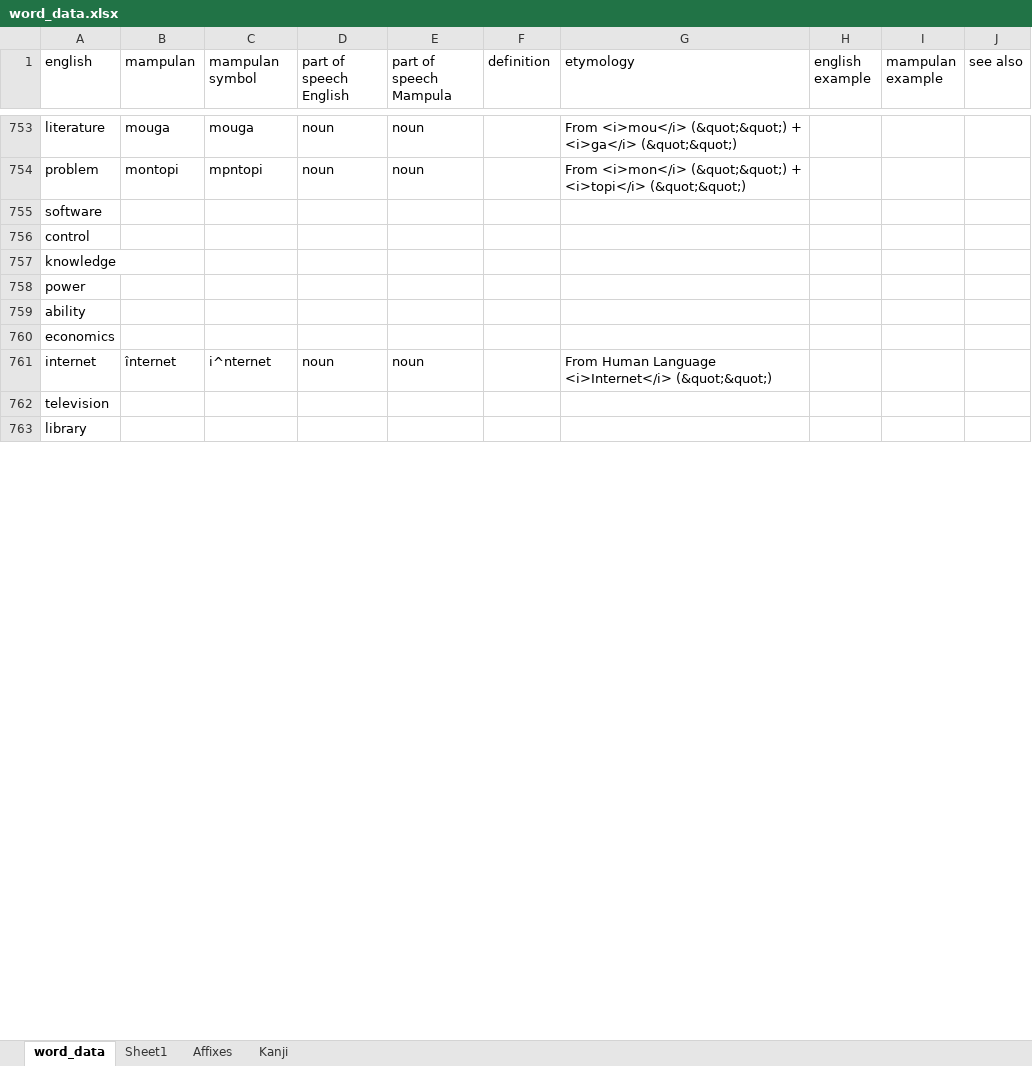
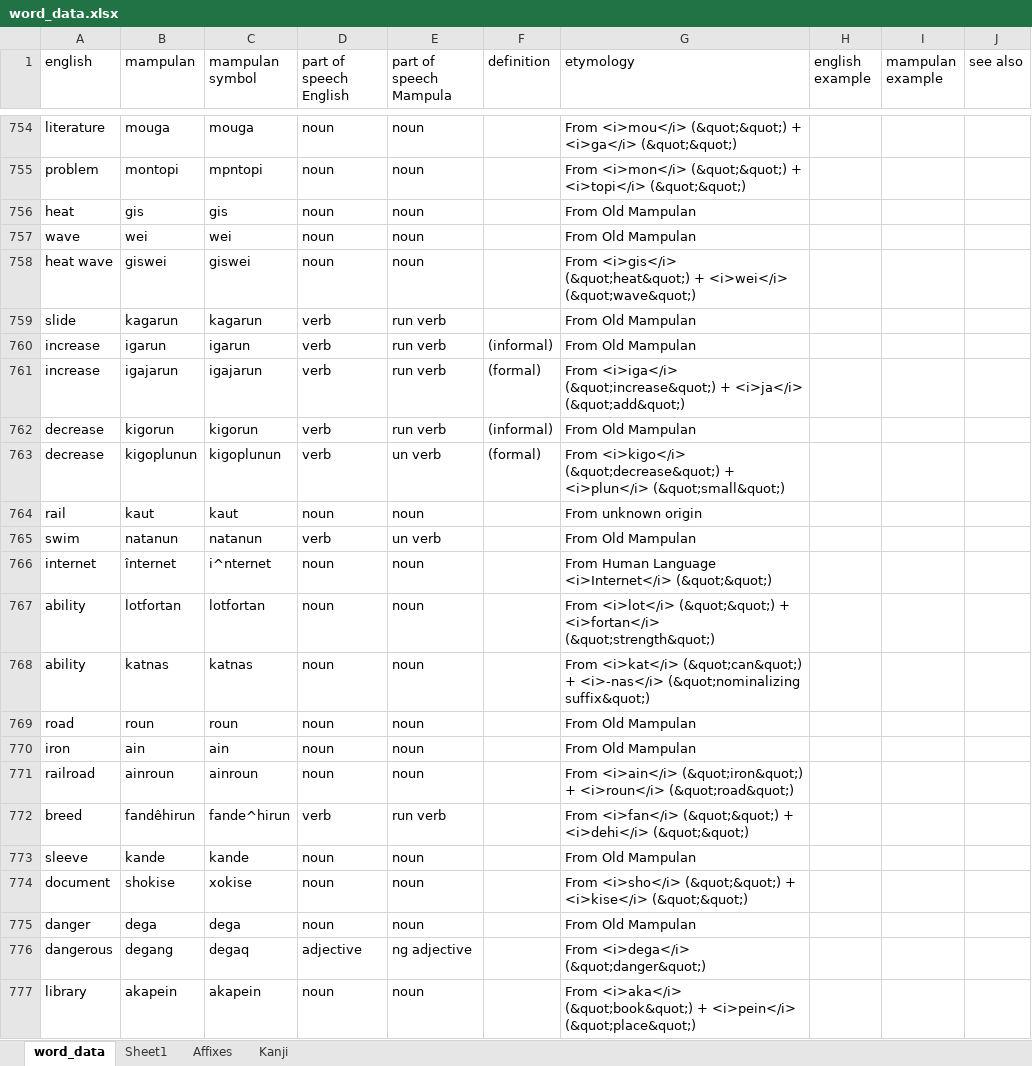
Before and after one commit to AlexAndPedro/alexandpedro.github.io, an Excel workbook: data/word_data.xlsx, sheet word_data, drawn as a sheet; only a part is shown, gaps mark what is left out; values as stored, in another font and other column widths than the file's, no borders; conditional formats not drawn; removed rows and columns are numbered as before the commit, all else as after; the diff covers the shown part only; the diff names each change by its address in the sheet, - before the commit and + after, or states it on an @@ line.

```diff
--- a/data/word_data.xlsx (sheet word_data)
+++ b/data/word_data.xlsx (sheet word_data)
-row 755: software
-row 756: control
-row 757: knowledge
-row 758: power
-row 759: ability
-row 760: economics
+row 756: heat | gis | gis | noun | noun |  | From Old Mampulan
+row 757: wave | wei | wei | noun | noun |  | From Old Mampulan
+row 758: heat wave | giswei | giswei | noun | noun |  | From <i>gis</i> (&quot;heat&quot;) + <i>wei</i> (&quot;wave&quot;)
+row 759: slide | kagarun | kagarun | verb | run verb |  | From Old Mampulan
+row 760: increase | igarun | igarun | verb | run verb | (informal) | From Old Mampulan
+row 761: increase | igajarun | igajarun | verb | run verb | (formal) | From <i>iga</i> (&quot;increase&quot;) + <i>ja</i> (&quot;add&quot;)
+row 762: decrease | kigorun | kigorun | verb | run verb | (informal) | From Old Mampulan
+row 763: decrease | kigoplunun | kigoplunun | verb | un verb | (formal) | From <i>kigo</i> (&quot;decrease&quot;) + <i>plun</i> (&quot;small&quot;)
+row 764: rail | kaut | kaut | noun | noun |  | From unknown origin
+row 765: swim | natanun | natanun | verb | un verb |  | From Old Mampulan
-row 762: television
+row 767: ability | lotfortan | lotfortan | noun | noun |  | From <i>lot</i> (&quot;&quot;) + <i>fortan</i> (&quot;strength&quot;)
+row 768: ability | katnas | katnas | noun | noun |  | From <i>kat</i> (&quot;can&quot;) + <i>-nas</i> (&quot;nominalizing suffix&quot;)
+row 769: road | roun | roun | noun | noun |  | From Old Mampulan
+row 770: iron | ain | ain | noun | noun |  | From Old Mampulan
+row 771: railroad | ainroun | ainroun | noun | noun |  | From <i>ain</i> (&quot;iron&quot;) + <i>roun</i> (&quot;road&quot;)
+row 772: breed | fandêhirun | fande^hirun | verb | run verb |  | From <i>fan</i> (&quot;&quot;) + <i>dehi</i> (&quot;&quot;)
+row 773: sleeve | kande | kande | noun | noun |  | From Old Mampulan
+row 774: document | shokise | xokise | noun | noun |  | From <i>sho</i> (&quot;&quot;) + <i>kise</i> (&quot;&quot;)
+row 775: danger | dega | dega | noun | noun |  | From Old Mampulan
+row 776: dangerous | degang | degaq | adjective | ng adjective |  | From <i>dega</i> (&quot;danger&quot;)
-B777 (mampulan): (empty)
+B777 (mampulan): akapein
-C777 (mampulan symbol): (empty)
+C777 (mampulan symbol): akapein
-D777 (part of speech English): (empty)
+D777 (part of speech English): noun
-E777 (part of speech Mampula): (empty)
+E777 (part of speech Mampula): noun
-G777 (etymology): (empty)
+G777 (etymology): From <i>aka</i> (&quot;book&quot;) + <i>pein</i> (&quot;place&quot;)
```
Also changed, not shown: 3 added rows, 172 removed rows and 32 edited cells elsewhere in this sheet, sheet Kanji, 3 other files.
